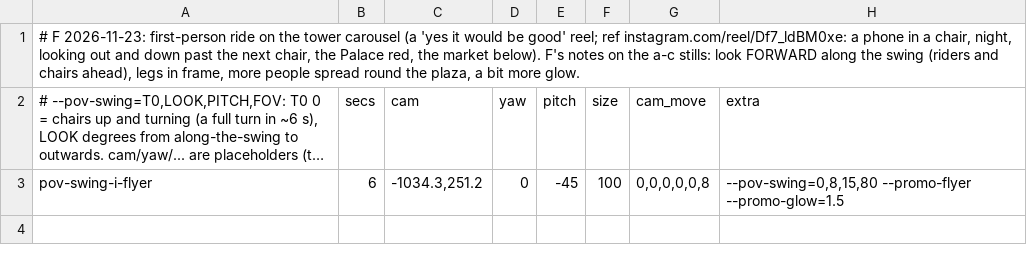
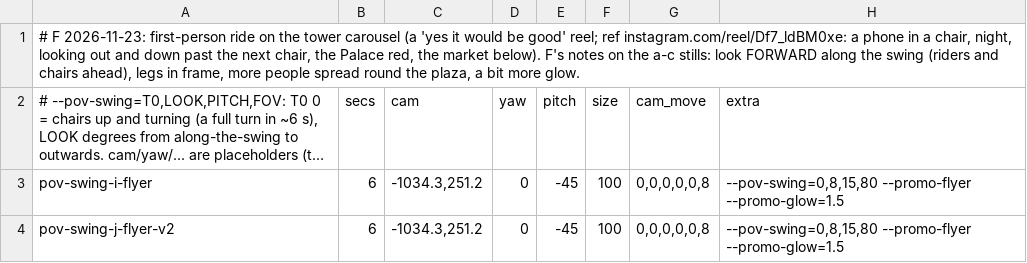
Before and after one commit to LubomirOlshansky/HotelWarszawianka, a TSV file: docs/jarmark-promo/shots-pov.tsv, drawn as a sheet; long unchanged cells end in ….

```diff
--- a/docs/jarmark-promo/shots-pov.tsv
+++ b/docs/jarmark-promo/shots-pov.tsv
@@ -3 +3,2 @@
 pov-swing-i-flyer	6	-1034.3,251.2	0	-45	100	0,0,0,0,0,8	--pov-swing=0,8,15,80 --promo-flyer --promo-glow=1.5
+pov-swing-j-flyer-v2	6	-1034.3,251.2	0	-45	100	0,0,0,0,0,8	--pov-swing=0,8,15,80 --promo-flyer --promo-glow=1.5
```
Also changed, not shown: 2 other files.
